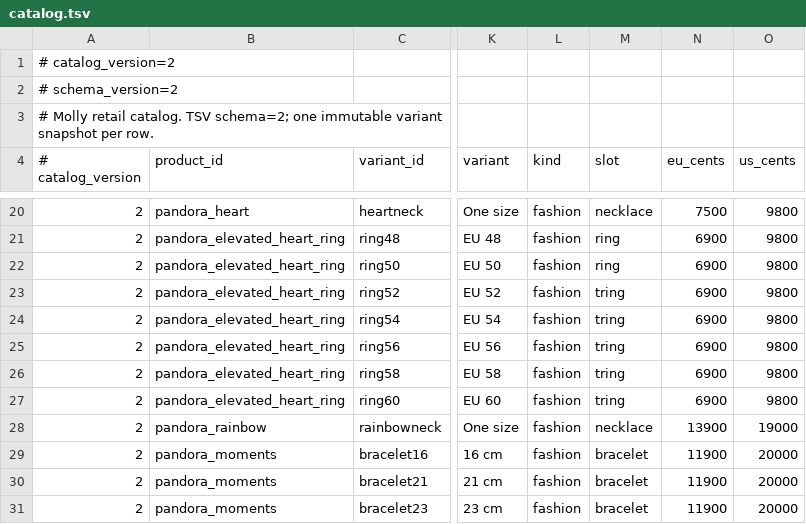
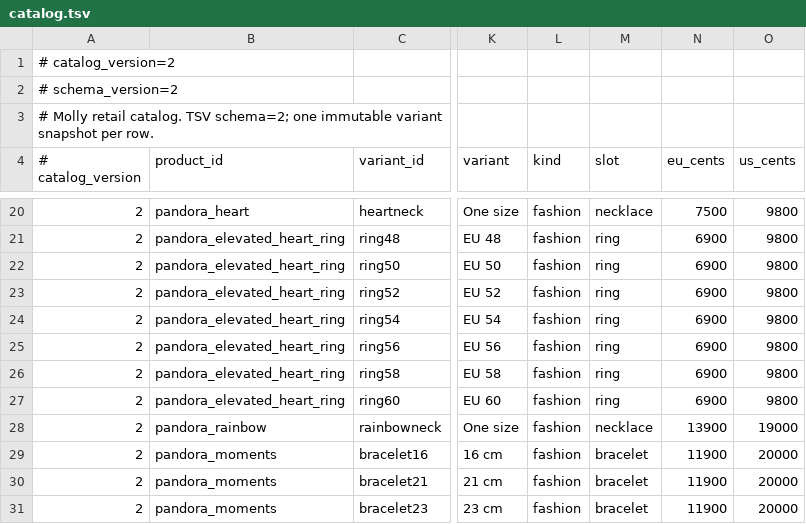
Before and after one commit to Reina-Kousaka1/Molly, a TSV file: data/retail/catalog.tsv, drawn as a sheet; only a part is shown, gaps mark what is left out; the diff names each change by its address in the sheet, - before the commit and + after, or states it on an @@ line.

Commit message:
Correct Pandora ring catalog slot values

```diff
--- a/data/retail/catalog.tsv
+++ b/data/retail/catalog.tsv
-M23:M27 (slot): tring
+M23:M27 (slot): ring
```
